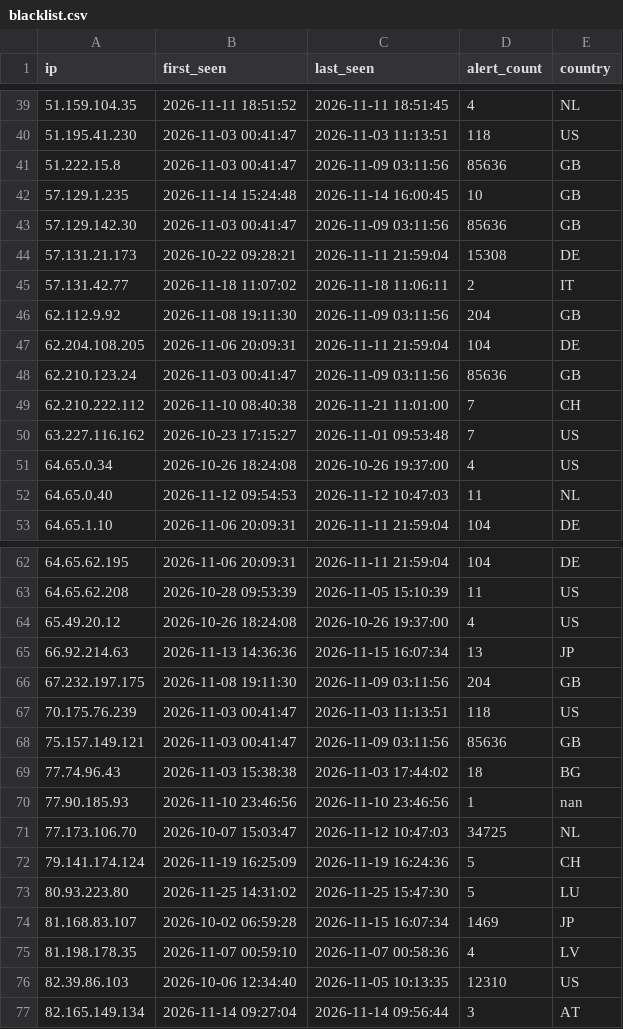
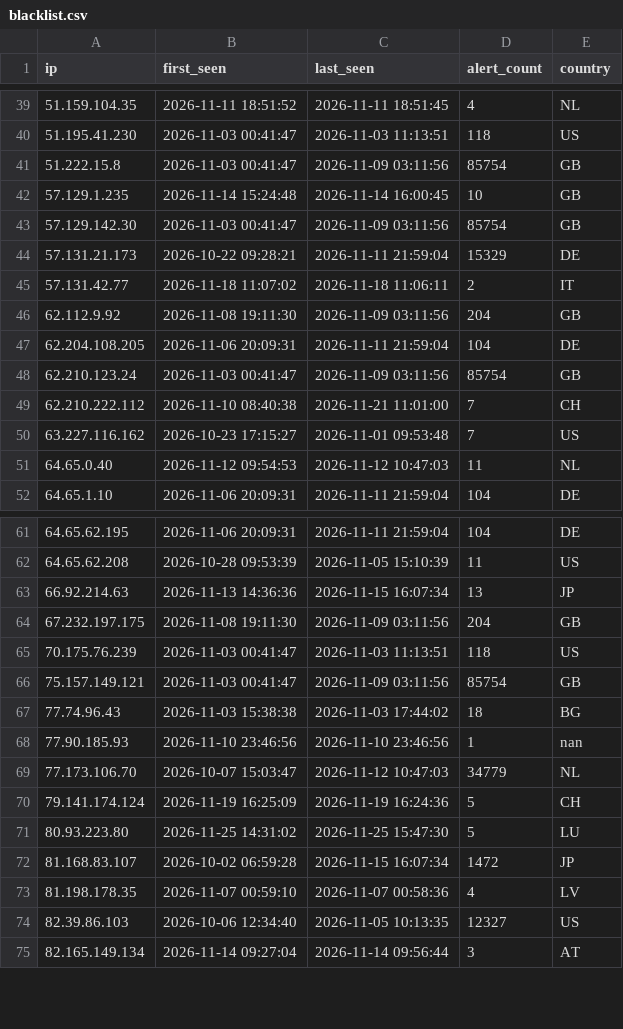
Before and after one commit to f3csystems/TOR_IP, a CSV file: blacklist.csv, drawn as a sheet; only a part is shown, gaps mark what is left out; the diff covers the shown part only.

Commit message:
Update TOR blacklist - 2026-11-25 19:42

```diff
--- a/blacklist.csv
+++ b/blacklist.csv
@@ -40,6 +40,6 @@ ip,first_seen,last_seen,alert_count,country
 51.195.41.230,2026-11-03 00:41:47,2026-11-03 11:13:51,118,US
-51.222.15.8,2026-11-03 00:41:47,2026-11-09 03:11:56,85636,GB
+51.222.15.8,2026-11-03 00:41:47,2026-11-09 03:11:56,85754,GB
 57.129.1.235,2026-11-14 15:24:48,2026-11-14 16:00:45,10,GB
-57.129.142.30,2026-11-03 00:41:47,2026-11-09 03:11:56,85636,GB
-57.131.21.173,2026-10-22 09:28:21,2026-11-11 21:59:04,15308,DE
+57.129.142.30,2026-11-03 00:41:47,2026-11-09 03:11:56,85754,GB
+57.131.21.173,2026-10-22 09:28:21,2026-11-11 21:59:04,15329,DE
 57.131.42.77,2026-11-18 11:07:02,2026-11-18 11:06:11,2,IT
@@ -47,6 +47,5 @@ ip,first_seen,last_seen,alert_count,country
 62.204.108.205,2026-11-06 20:09:31,2026-11-11 21:59:04,104,DE
-62.210.123.24,2026-11-03 00:41:47,2026-11-09 03:11:56,85636,GB
+62.210.123.24,2026-11-03 00:41:47,2026-11-09 03:11:56,85754,GB
 62.210.222.112,2026-11-10 08:40:38,2026-11-21 11:01:00,7,CH
 63.227.116.162,2026-10-23 17:15:27,2026-11-01 09:53:48,7,US
-64.65.0.34,2026-10-26 18:24:08,2026-10-26 19:37:00,4,US
 64.65.0.40,2026-11-12 09:54:53,2026-11-12 10:47:03,11,NL
@@ -63,3 +62,2 @@ ip,first_seen,last_seen,alert_count,country
 64.65.62.208,2026-10-28 09:53:39,2026-11-05 15:10:39,11,US
-65.49.20.12,2026-10-26 18:24:08,2026-10-26 19:37:00,4,US
 66.92.214.63,2026-11-13 14:36:36,2026-11-15 16:07:34,13,JP
@@ -67,11 +65,11 @@ ip,first_seen,last_seen,alert_count,country
 70.175.76.239,2026-11-03 00:41:47,2026-11-03 11:13:51,118,US
-75.157.149.121,2026-11-03 00:41:47,2026-11-09 03:11:56,85636,GB
+75.157.149.121,2026-11-03 00:41:47,2026-11-09 03:11:56,85754,GB
 77.74.96.43,2026-11-03 15:38:38,2026-11-03 17:44:02,18,BG
 77.90.185.93,2026-11-10 23:46:56,2026-11-10 23:46:56,1,nan
-77.173.106.70,2026-10-07 15:03:47,2026-11-12 10:47:03,34725,NL
+77.173.106.70,2026-10-07 15:03:47,2026-11-12 10:47:03,34779,NL
 79.141.174.124,2026-11-19 16:25:09,2026-11-19 16:24:36,5,CH
 80.93.223.80,2026-11-25 14:31:02,2026-11-25 15:47:30,5,LU
-81.168.83.107,2026-10-02 06:59:28,2026-11-15 16:07:34,1469,JP
+81.168.83.107,2026-10-02 06:59:28,2026-11-15 16:07:34,1472,JP
 81.198.178.35,2026-11-07 00:59:10,2026-11-07 00:58:36,4,LV
-82.39.86.103,2026-10-06 12:34:40,2026-11-05 10:13:35,12310,US
+82.39.86.103,2026-10-06 12:34:40,2026-11-05 10:13:35,12327,US
 82.165.149.134,2026-11-14 09:27:04,2026-11-14 09:56:44,3,AT
```
Also changed, not shown: 28 edited cells elsewhere in this file, 2 other files.
